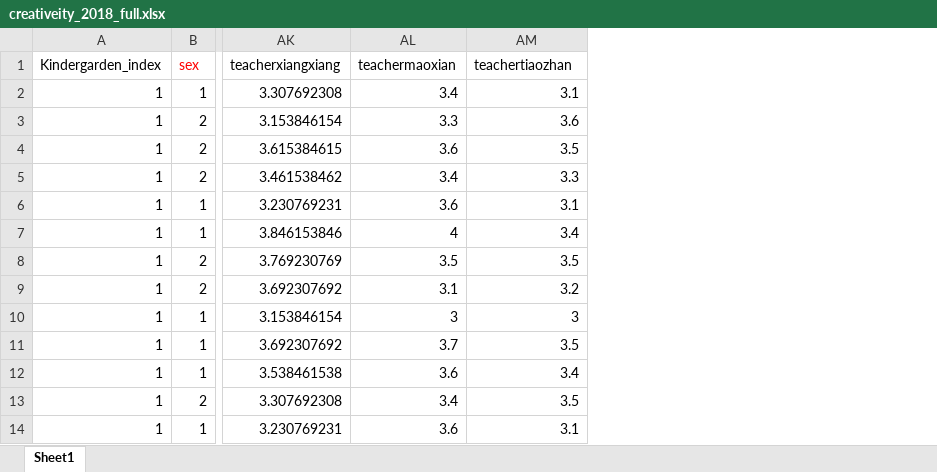
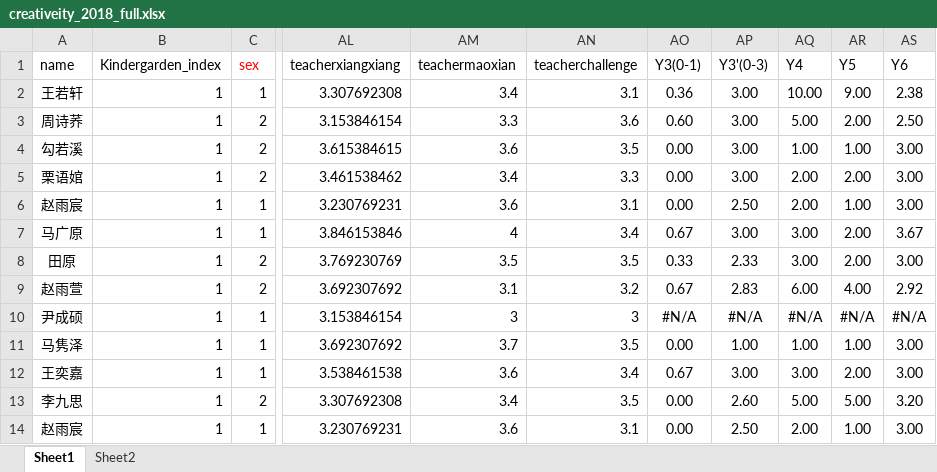
Before and after one commit to Allanware/kid-creativity, an Excel workbook: creativeity_2018_full.xlsx, sheet Sheet1, drawn as a sheet; only a part is shown, gaps mark what is left out; values as stored, in another font and other column widths than the file's, no borders; conditional formats not drawn; addresses are those after the commit; the diff names each change by its address in the sheet, - before the commit and + after, or states it on an @@ line.

```diff
--- a/creativeity_2018_full.xlsx (sheet Sheet1)
+++ b/creativeity_2018_full.xlsx (sheet Sheet1)
+sheet tab: Sheet2
+column A (name), rows 2-14: 王若轩 | 周诗荞 | 勾若溪 | 栗语婠 | 赵雨宸 | 马广原 | 田原 | 赵雨萱 | 尹成硕 | 马隽泽 | 王奕嘉 | 李九思 | 赵雨宸
+column AO (Y3(0-1)), rows 2-14: 0.36 | 0.60 | 0.00 | 0.00 | 0.00 | 0.67 | 0.33 | 0.67 | #N/A | 0.00 | 0.67 | 0.00 | 0.00
+column AP (Y3'(0-3)), rows 2-14: 3.00 | 3.00 | 3.00 | 3.00 | 2.50 | 3.00 | 2.33 | 2.83 | #N/A | 1.00 | 3.00 | 2.60 | 2.50
+column AQ (Y4), rows 2-14: 10.00 | 5.00 | 1.00 | 2.00 | 2.00 | 3.00 | 3.00 | 6.00 | #N/A | 1.00 | 3.00 | 5.00 | 2.00
+column AR (Y5), rows 2-14: 9.00 | 2.00 | 1.00 | 2.00 | 1.00 | 2.00 | 2.00 | 4.00 | #N/A | 1.00 | 2.00 | 5.00 | 1.00
+column AS (Y6), rows 2-14: 2.38 | 2.50 | 3.00 | 3.00 | 3.00 | 3.67 | 3.00 | 2.92 | #N/A | 3.00 | 3.00 | 3.20 | 3.00
-AN1: teachertiaozhan
+AN1: teacherchallenge
```
Also changed, not shown: 13 other files.
